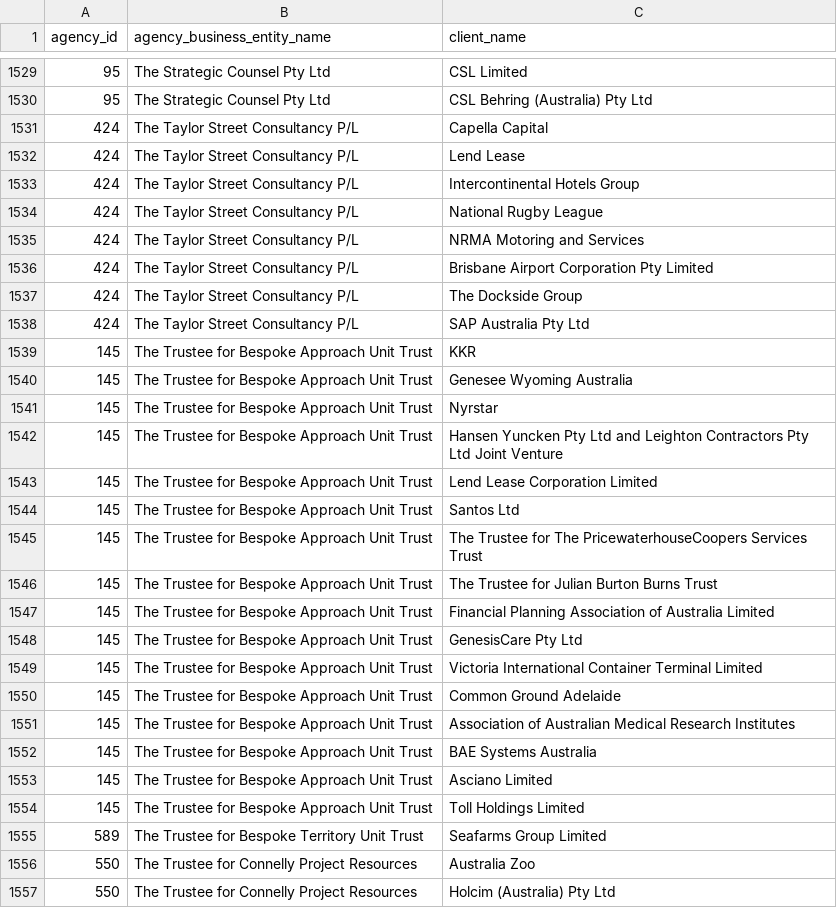
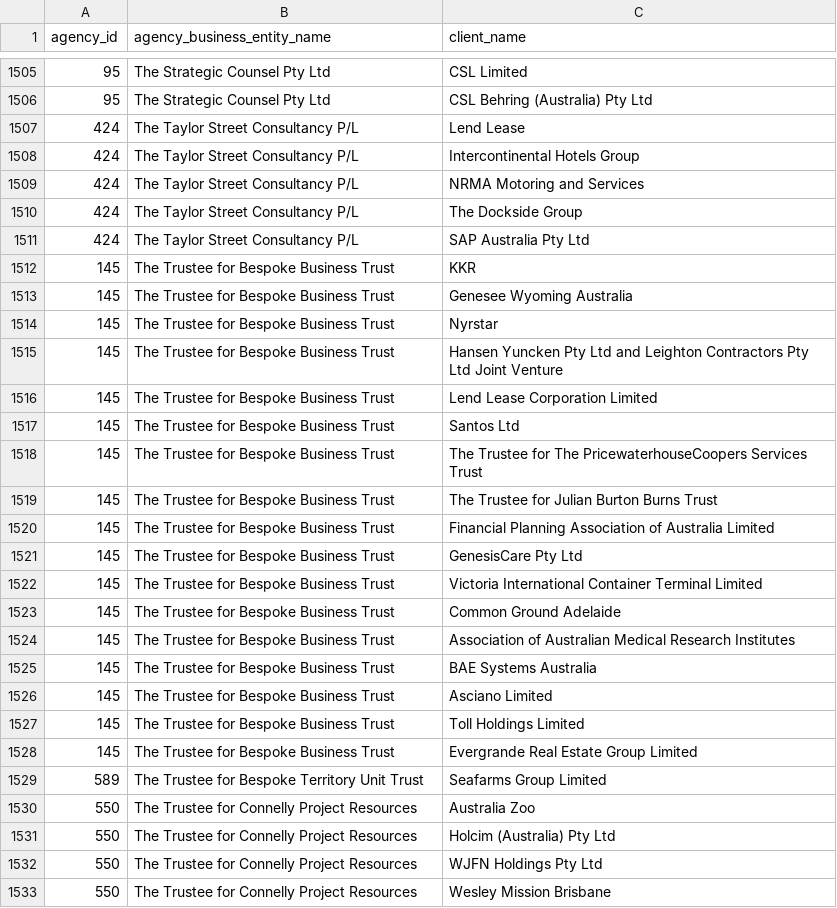
Before and after one commit to henare/australian_government_lobbyists_register, a CSV file: clients.csv, drawn as a sheet; only a part is shown, gaps mark what is left out; the shorter side is filled out with more unchanged rows; the diff covers the shown part only.

```diff
--- a/clients.csv
+++ b/clients.csv
@@ -1530,26 +1506,24 @@ agency_id,agency_business_entity_name,client_name
 95,The Strategic Counsel Pty Ltd,CSL Behring (Australia) Pty Ltd
-424,The Taylor Street Consultancy P/L,Capella Capital
 424,The Taylor Street Consultancy P/L,Lend Lease
 424,The Taylor Street Consultancy P/L,Intercontinental Hotels Group
-424,The Taylor Street Consultancy P/L,National Rugby League
 424,The Taylor Street Consultancy P/L,NRMA Motoring and Services
-424,The Taylor Street Consultancy P/L,Brisbane Airport Corporation Pty Limited
 424,The Taylor Street Consultancy P/L,The Dockside Group
 424,The Taylor Street Consultancy P/L,SAP Australia Pty Ltd
-145,The Trustee for Bespoke Approach Unit Trust,KKR
-145,The Trustee for Bespoke Approach Unit Trust,Genesee  Wyoming Australia
-145,The Trustee for Bespoke Approach Unit Trust,Nyrstar
-145,The Trustee for Bespoke Approach Unit Trust,Hansen Yuncken Pty Ltd and Leighton Contractors Pty Ltd Joint Venture
-145,The Trustee for Bespoke Approach Unit Trust,Lend Lease Corporation Limited
-145,The Trustee for Bespoke Approach Unit Trust,Santos Ltd
-145,The Trustee for Bespoke Approach Unit Trust,The Trustee for The PricewaterhouseCoopers Services Trust
-145,The Trustee for Bespoke Approach Unit Trust,The Trustee for Julian Burton Burns Trust
-145,The Trustee for Bespoke Approach Unit Trust,Financial Planning Association of Australia Limited
-145,The Trustee for Bespoke Approach Unit Trust,GenesisCare Pty Ltd
-145,The Trustee for Bespoke Approach Unit Trust,Victoria International Container Terminal Limited
-145,The Trustee for Bespoke Approach Unit Trust,Common Ground Adelaide
-145,The Trustee for Bespoke Approach Unit Trust,Association of Australian Medical Research Institutes
-145,The Trustee for Bespoke Approach Unit Trust,BAE Systems Australia
-145,The Trustee for Bespoke Approach Unit Trust,Asciano Limited
-145,The Trustee for Bespoke Approach Unit Trust,Toll Holdings Limited
+145,The Trustee for Bespoke Business Trust,KKR
+145,The Trustee for Bespoke Business Trust,Genesee  Wyoming Australia
+145,The Trustee for Bespoke Business Trust,Nyrstar
+145,The Trustee for Bespoke Business Trust,Hansen Yuncken Pty Ltd and Leighton Contractors Pty Ltd Joint Venture
+145,The Trustee for Bespoke Business Trust,Lend Lease Corporation Limited
+145,The Trustee for Bespoke Business Trust,Santos Ltd
+145,The Trustee for Bespoke Business Trust,The Trustee for The PricewaterhouseCoopers Services Trust
+145,The Trustee for Bespoke Business Trust,The Trustee for Julian Burton Burns Trust
+145,The Trustee for Bespoke Business Trust,Financial Planning Association of Australia Limited
+145,The Trustee for Bespoke Business Trust,GenesisCare Pty Ltd
+145,The Trustee for Bespoke Business Trust,Victoria International Container Terminal Limited
+145,The Trustee for Bespoke Business Trust,Common Ground Adelaide
+145,The Trustee for Bespoke Business Trust,Association of Australian Medical Research Institutes
+145,The Trustee for Bespoke Business Trust,BAE Systems Australia
+145,The Trustee for Bespoke Business Trust,Asciano Limited
+145,The Trustee for Bespoke Business Trust,Toll Holdings Limited
+145,The Trustee for Bespoke Business Trust,Evergrande Real Estate Group Limited
 589,The Trustee for Bespoke Territory Unit Trust,Seafarms Group Limited
```
Also changed, not shown: 11 added rows, 41 removed rows and 2 edited cells elsewhere in this file, agencies.csv, lobbyists.csv, 1 other file.
